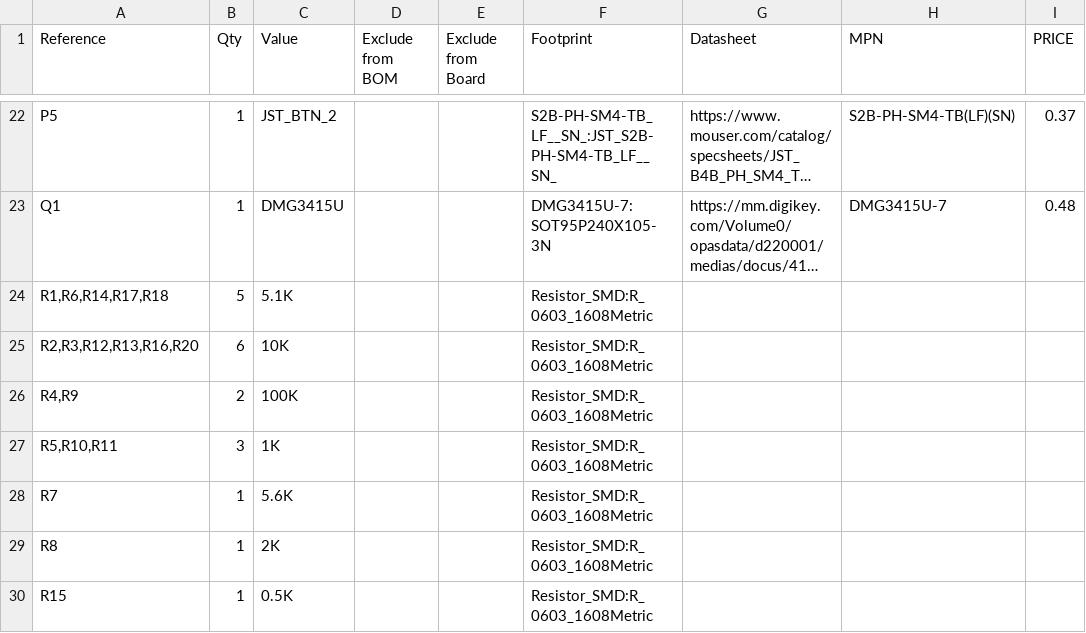
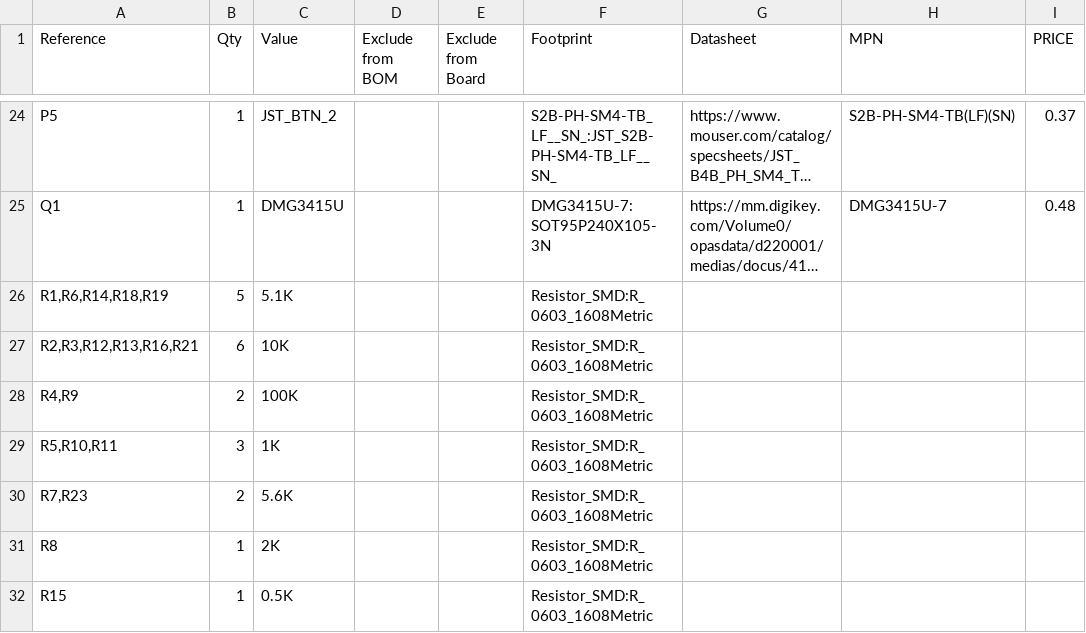
Before and after one commit to wildjames/smart_compass, a CSV file: Medallion_Board/Medallion_Board.csv, drawn as a sheet; only a part is shown, gaps mark what is left out; long unchanged cells end in …; addresses are those after the commit; the diff covers the shown part only; the diff names each change by its address in the sheet, - before the commit and + after, or states it on an @@ line.

```diff
--- a/Medallion_Board/Medallion_Board.csv
+++ b/Medallion_Board/Medallion_Board.csv
-A26 (Reference): R1,R6,R14,R17,R18
+A26 (Reference): R1,R6,R14,R18,R19
-A27 (Reference): R2,R3,R12,R13,R16,R20
+A27 (Reference): R2,R3,R12,R13,R16,R21
-A30 (Reference): R7
+A30 (Reference): R7,R23
-B30 (Qty): 1
+B30 (Qty): 2
```
Also changed, not shown: 4 added rows and 4 edited cells elsewhere in this file, 12 other files.
